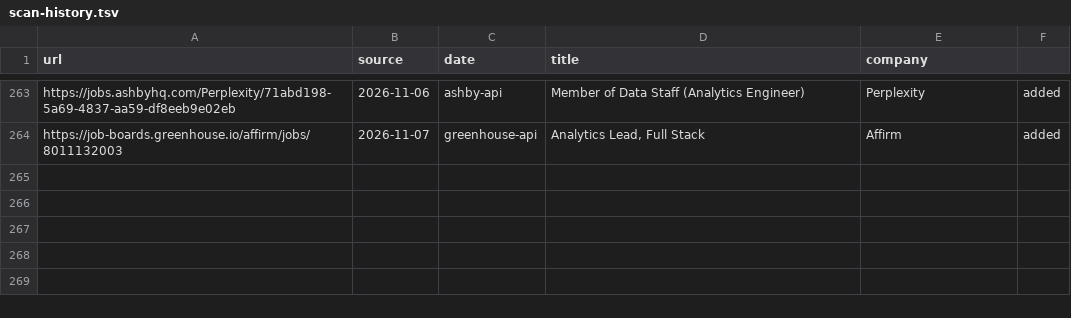
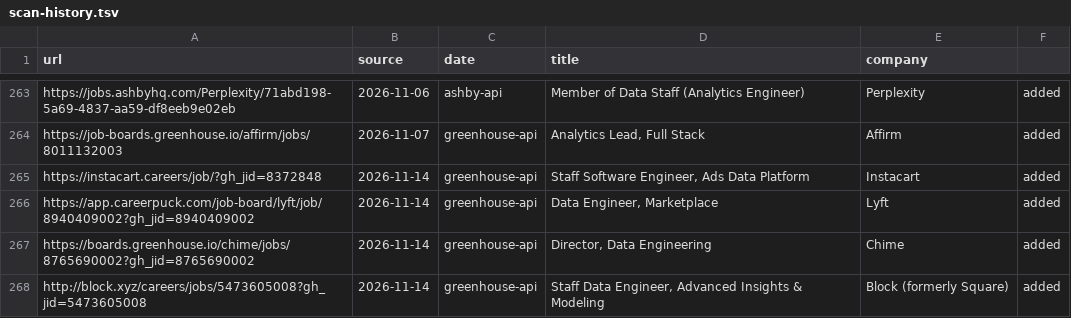
Before and after one commit to snigdhagaddam94/WorldOfAI, a TSV file: CareerOps/data/scan-history.tsv, drawn as a sheet; only a part is shown, gaps mark what is left out; the diff names each change by its address in the sheet, - before the commit and + after, or states it on an @@ line.

```diff
--- a/CareerOps/data/scan-history.tsv
+++ b/CareerOps/data/scan-history.tsv
+row 265: https://instacart.careers/job/?gh_jid=8372848 | 2026-11-14 | greenhouse-api | Staff Software Engineer, Ads Data Platform | Instacart | added
+row 266: https://app.careerpuck.com/job-board/lyft/job/8940409002?gh_jid=8940409002 | 2026-11-14 | greenhouse-api | Data Engineer, Marketplace | Lyft | added
+row 267: https://boards.greenhouse.io/chime/jobs/8765690002?gh_jid=8765690002 | 2026-11-14 | greenhouse-api | Director, Data Engineering | Chime | added
+row 268: http://block.xyz/careers/jobs/5473605008?gh_jid=5473605008 | 2026-11-14 | greenhouse-api | Staff Data Engineer, Advanced Insights & Modeling | Block (formerly Square) | added
```
Also changed, not shown: CareerOps/batch/batch-input.tsv, 2 other files.
